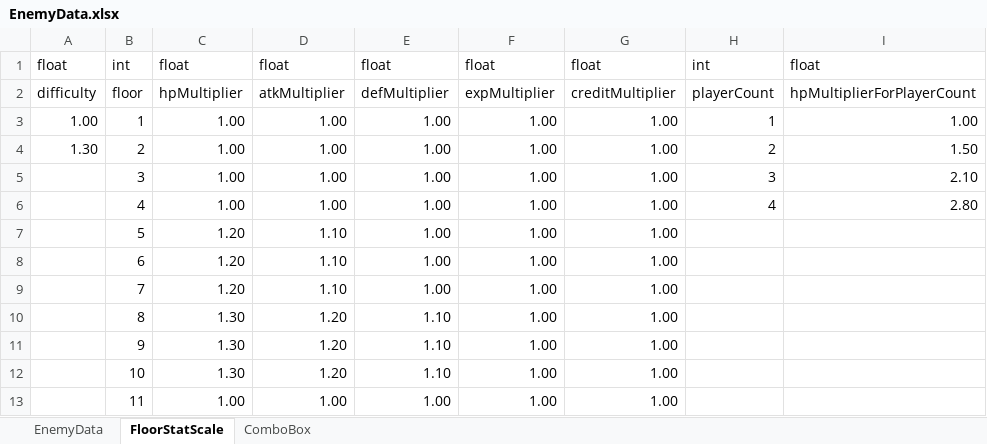
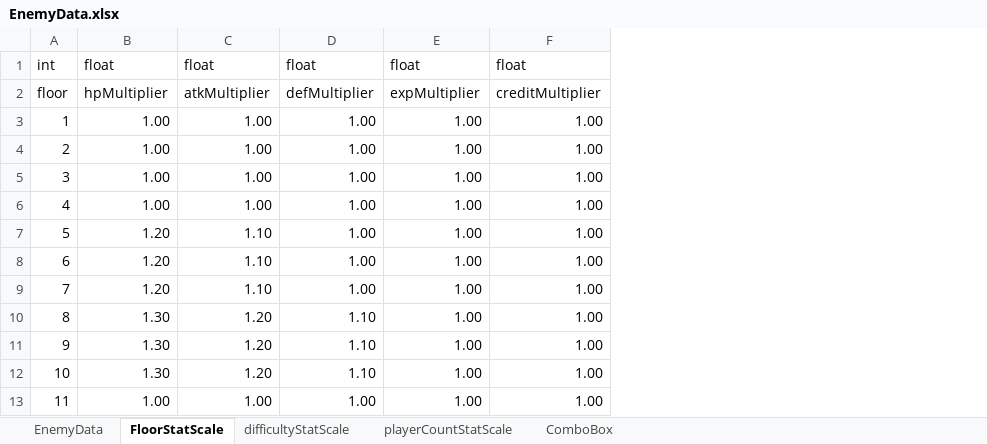
Before and after one commit to jolab4723/Project2, an Excel workbook: Assets/Resources/DataFiles/EnemyData/1. ExcelFile/EnemyData.xlsx, sheet FloorStatScale, drawn as a sheet; only a part is shown; values as stored, in another font and other column widths than the file's, no borders; the diff names each change by its address in the sheet, - before the commit and + after, or states it on an @@ line.

```diff
--- a/Assets/Resources/DataFiles/EnemyData/1. ExcelFile/EnemyData.xlsx (sheet FloorStatScale)
+++ b/Assets/Resources/DataFiles/EnemyData/1. ExcelFile/EnemyData.xlsx (sheet FloorStatScale)
+sheet tab: difficultyStatScale
+sheet tab: playerCountStatScale
-column A, rows 1-4: float | difficulty | 1.00 | 1.30
-column H, rows 1-6: int | playerCount | 1 | 2 | 3 | 4
-column I, rows 1-6: float | hpMultiplierForPlayerCount | 1.00 | 1.50 | 2.10 | 2.80
```
